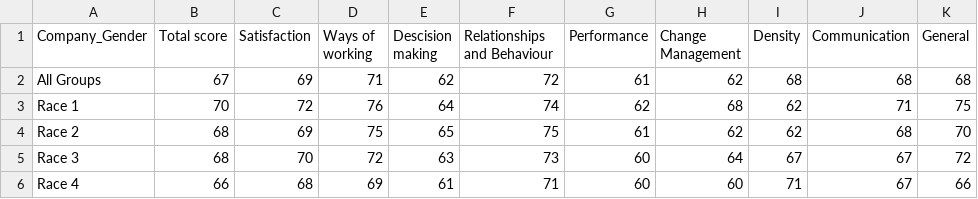
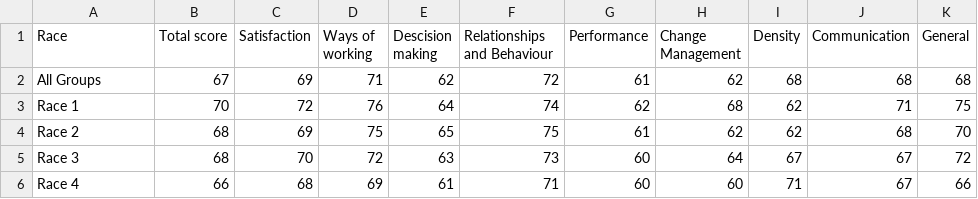
Before and after one commit to PutTheTrust/CSV_Files, a CSV file: r.csv, drawn as a sheet.

```diff
--- a/r.csv
+++ b/r.csv
@@ -1,2 +1,2 @@
-Company_Gender,Total score,Satisfaction,Ways of working,Descision making,Relationships and Behaviour,Performance,Change Management,Density,Communication,General
+Race,Total score,Satisfaction,Ways of working,Descision making,Relationships and Behaviour,Performance,Change Management,Density,Communication,General
 All Groups,67,69,71,62,72,61,62,68,68,68
```
Also changed, not shown: cad.csv, cbd.csv, 5 other files.
